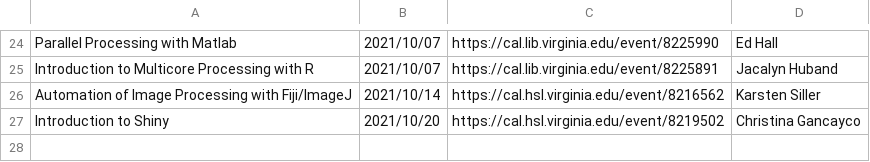
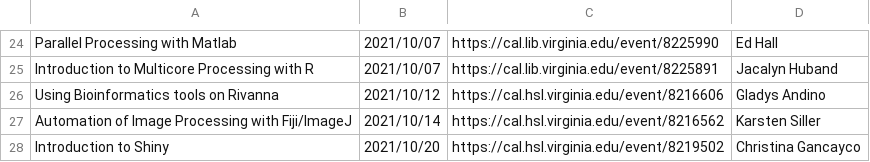
Before and after one commit to uvarc/rc-website, a CSV file: static/data/events.csv, drawn as a sheet; only a part is shown, gaps mark what is left out.

Commit message:
more workshops

```diff
--- a/static/data/events.csv
+++ b/static/data/events.csv
@@ -25,2 +25,3 @@
 "Introduction to Multicore Processing with R","2021/10/07","https://cal.lib.virginia.edu/event/8225891","Jacalyn Huband"
+"Using Bioinformatics tools on Rivanna","2021/10/12","https://cal.hsl.virginia.edu/event/8216606","Gladys Andino"
 "Automation of Image Processing with Fiji/ImageJ","2021/10/14","https://cal.hsl.virginia.edu/event/8216562","Karsten Siller"
```
